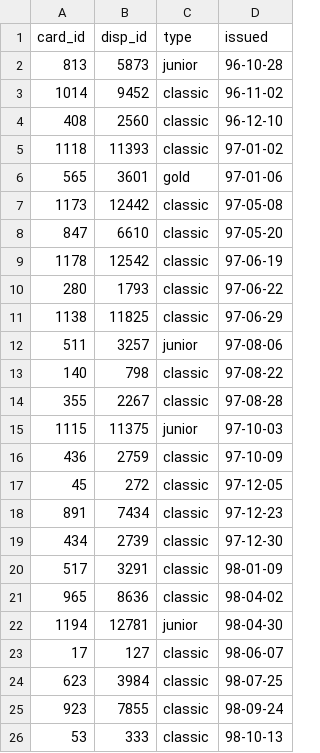
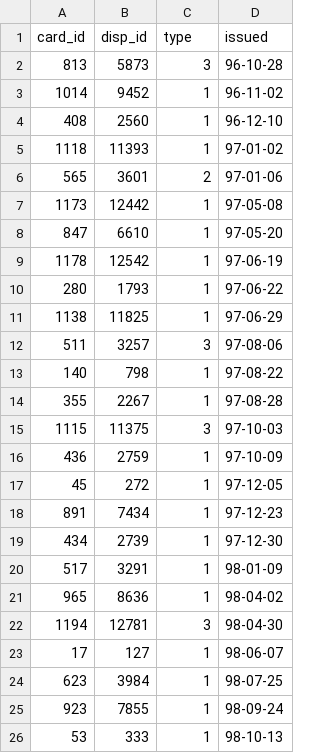
Before and after one commit to nuno-fao/AC, a CSV file: processed_files/card_test_processed.csv, drawn as a sheet.

```diff
--- a/processed_files/card_test_processed.csv
+++ b/processed_files/card_test_processed.csv
@@ -1,26 +1,26 @@
 card_id,disp_id,type,issued
-813,5873,junior,96-10-28
-1014,9452,classic,96-11-02
-408,2560,classic,96-12-10
-1118,11393,classic,97-01-02
-565,3601,gold,97-01-06
-1173,12442,classic,97-05-08
-847,6610,classic,97-05-20
-1178,12542,classic,97-06-19
-280,1793,classic,97-06-22
-1138,11825,classic,97-06-29
-511,3257,junior,97-08-06
-140,798,classic,97-08-22
-355,2267,classic,97-08-28
-1115,11375,junior,97-10-03
-436,2759,classic,97-10-09
-45,272,classic,97-12-05
-891,7434,classic,97-12-23
-434,2739,classic,97-12-30
-517,3291,classic,98-01-09
-965,8636,classic,98-04-02
-1194,12781,junior,98-04-30
-17,127,classic,98-06-07
-623,3984,classic,98-07-25
-923,7855,classic,98-09-24
-53,333,classic,98-10-13
+813,5873,3,96-10-28
+1014,9452,1,96-11-02
+408,2560,1,96-12-10
+1118,11393,1,97-01-02
+565,3601,2,97-01-06
+1173,12442,1,97-05-08
+847,6610,1,97-05-20
+1178,12542,1,97-06-19
+280,1793,1,97-06-22
+1138,11825,1,97-06-29
+511,3257,3,97-08-06
+140,798,1,97-08-22
+355,2267,1,97-08-28
+1115,11375,3,97-10-03
+436,2759,1,97-10-09
+45,272,1,97-12-05
+891,7434,1,97-12-23
+434,2739,1,97-12-30
+517,3291,1,98-01-09
+965,8636,1,98-04-02
+1194,12781,3,98-04-30
+17,127,1,98-06-07
+623,3984,1,98-07-25
+923,7855,1,98-09-24
+53,333,1,98-10-13
```
Also changed, not shown: prediction.csv, processed_files/account_processed.csv, 9 other files.
